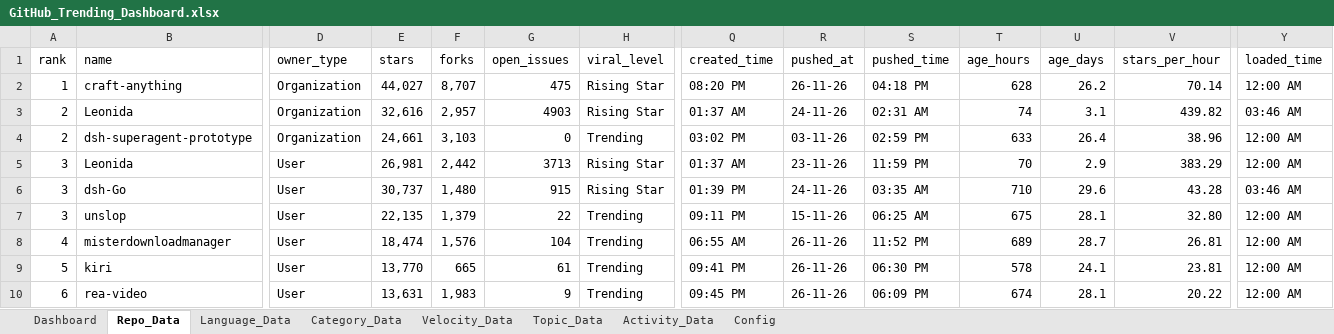
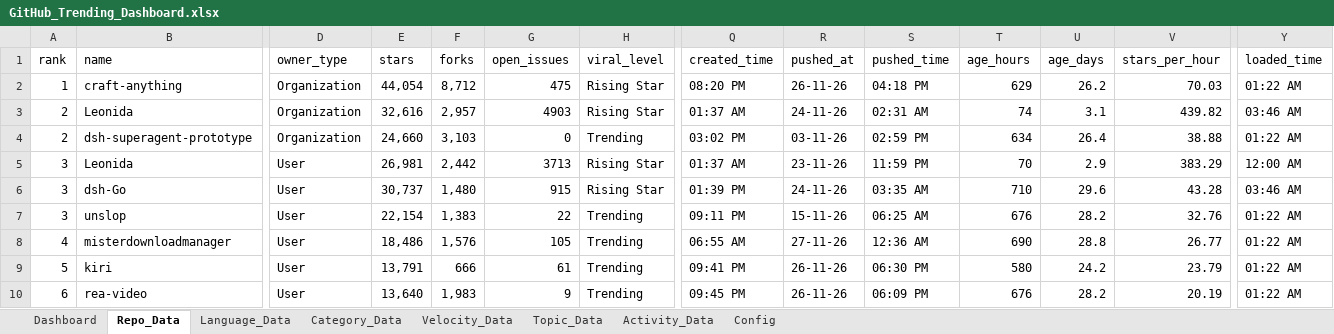
Before and after one commit to DishantBhere/GitHub-ETL-Engine, an Excel workbook: GitHub_Trending_Dashboard.xlsx, sheet Repo_Data, drawn as a sheet; only a part is shown, gaps mark what is left out; values as stored, in another font and other column widths than the file's, no borders; table styles not drawn; the diff covers the shown part only; the diff names each change by its address in the sheet, - before the commit and + after, or states it on an @@ line.

```diff
--- a/GitHub_Trending_Dashboard.xlsx (sheet Repo_Data)
+++ b/GitHub_Trending_Dashboard.xlsx (sheet Repo_Data)
-E2 (stars): 44,027
+E2 (stars): 44,054
-F2 (forks): 8,707
+F2 (forks): 8,712
-T2 (age_hours): 628
+T2 (age_hours): 629
-V2 (stars_per_hour): 70.14
+V2 (stars_per_hour): 70.03
-Y2 (loaded_time): 12:00 AM
+Y2 (loaded_time): 01:22 AM
-E4 (stars): 24,661
+E4 (stars): 24,660
-T4 (age_hours): 633
+T4 (age_hours): 634
-V4 (stars_per_hour): 38.96
+V4 (stars_per_hour): 38.88
-Y4 (loaded_time): 12:00 AM
+Y4 (loaded_time): 01:22 AM
-E7 (stars): 22,135
+E7 (stars): 22,154
-F7 (forks): 1,379
+F7 (forks): 1,383
-T7 (age_hours): 675
+T7 (age_hours): 676
-U7 (age_days): 28.1
+U7 (age_days): 28.2
-V7 (stars_per_hour): 32.80
+V7 (stars_per_hour): 32.76
-Y7:Y10 (loaded_time): 12:00 AM
+Y7:Y10 (loaded_time): 01:22 AM
-E8 (stars): 18,474
+E8 (stars): 18,486
-G8 (open_issues): 104
+G8 (open_issues): 105
-R8 (pushed_at): 26-11-26
+R8 (pushed_at): 27-11-26
-S8 (pushed_time): 11:52 PM
+S8 (pushed_time): 12:36 AM
-T8 (age_hours): 689
+T8 (age_hours): 690
-U8 (age_days): 28.7
+U8 (age_days): 28.8
-V8 (stars_per_hour): 26.81
+V8 (stars_per_hour): 26.77
-E9 (stars): 13,770
+E9 (stars): 13,791
-F9 (forks): 665
+F9 (forks): 666
-T9 (age_hours): 578
+T9 (age_hours): 580
-U9 (age_days): 24.1
+U9 (age_days): 24.2
-V9 (stars_per_hour): 23.81
+V9 (stars_per_hour): 23.79
-E10 (stars): 13,631
+E10 (stars): 13,640
-T10 (age_hours): 674
+T10 (age_hours): 676
-U10 (age_days): 28.1
+U10 (age_days): 28.2
-V10 (stars_per_hour): 20.22
+V10 (stars_per_hour): 20.19
```
Also changed, not shown: 12 added rows, 12 removed rows and 410 edited cells elsewhere in this sheet, sheet Velocity_Data, sheet Language_Data, sheet Topic_Data, sheet Activity_Data, sheet Config, 6 other files.
